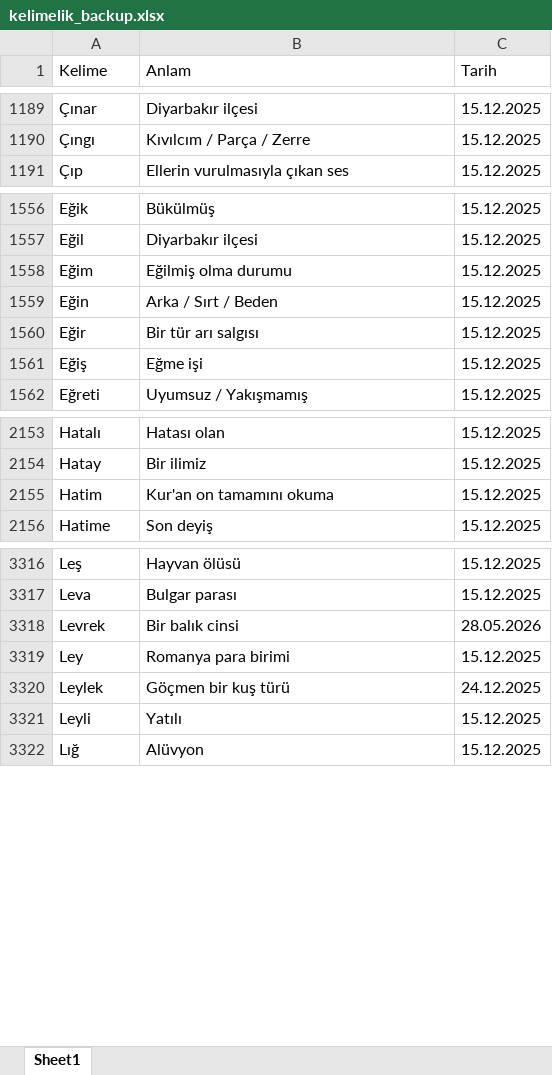
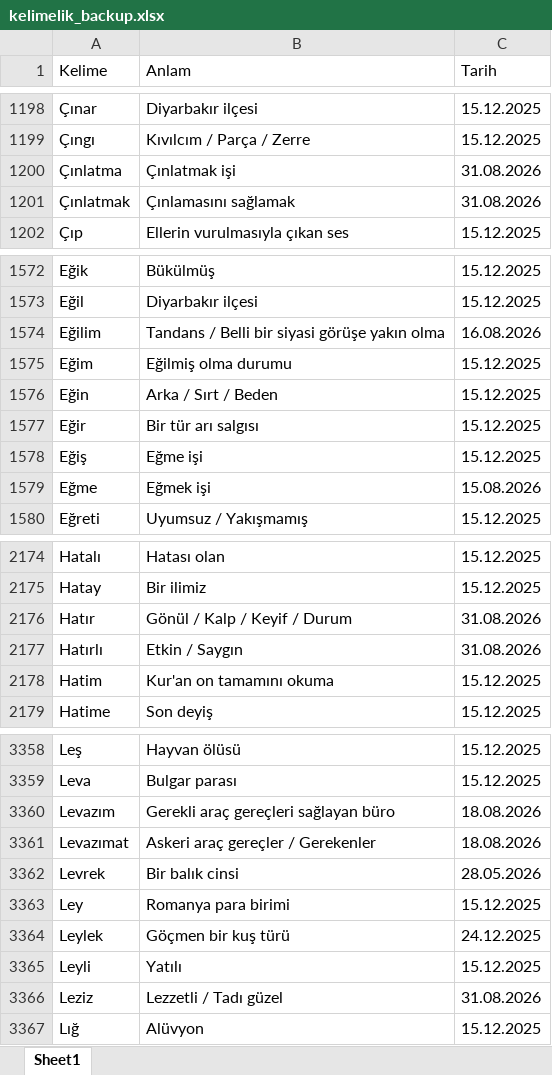
Before and after one commit to VedatBiner/flutter-codes, an Excel workbook: kelimelik_words_app/assets/database/kelimelik_backup.xlsx, sheet Sheet1, drawn as a sheet; only a part is shown, gaps mark what is left out; values as stored, in another font and other column widths than the file's, no cell formats; the diff covers the shown part only; the diff names each change by its address in the sheet, - before the commit and + after, or states it on an @@ line.

Commit message:
Kelimelik Words SQL App - word statistics

```diff
--- a/kelimelik_words_app/assets/database/kelimelik_backup.xlsx (sheet Sheet1)
+++ b/kelimelik_words_app/assets/database/kelimelik_backup.xlsx (sheet Sheet1)
+row 1200: Çınlatma | Çınlatmak işi | 31.08.2026
+row 1201: Çınlatmak | Çınlamasını sağlamak | 31.08.2026
+row 1574: Eğilim | Tandans / Belli bir siyasi görüşe yakın olma | 16.08.2026
+row 1579: Eğme | Eğmek işi | 15.08.2026
+row 2176: Hatır | Gönül / Kalp / Keyif / Durum | 31.08.2026
+row 2177: Hatırlı | Etkin / Saygın | 31.08.2026
+row 3360: Levazım | Gerekli araç gereçleri sağlayan büro | 18.08.2026
+row 3361: Levazımat | Askeri araç gereçler / Gerekenler | 18.08.2026
+row 3366: Leziz | Lezzetli / Tadı güzel | 31.08.2026
```
Also changed, not shown: 57 added rows and 7 edited cells elsewhere in this sheet, cell formats, 3 other files.
